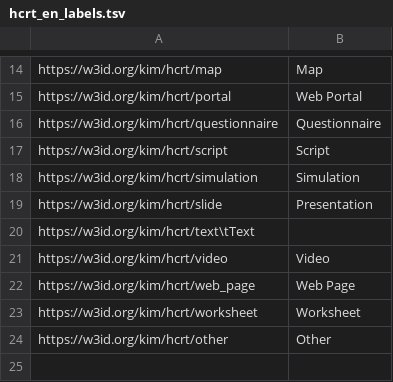
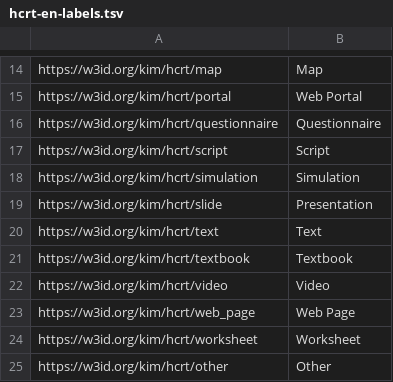
Before and after one commit to TIBHannover/oersi-etl, a TSV file: data/maps/hcrt-en-labels.tsv (was data/maps/hcrt_en_labels.tsv), drawn as a sheet; only a part is shown, gaps mark what is left out.

```diff
--- a/data/maps/hcrt_en_labels.tsv
+++ b/data/maps/hcrt-en-labels.tsv
@@ -19,3 +19,4 @@ https://w3id.org/kim/hcrt/simulation	Simulation
 https://w3id.org/kim/hcrt/slide	Presentation
-https://w3id.org/kim/hcrt/text\tText
+https://w3id.org/kim/hcrt/text	Text
+https://w3id.org/kim/hcrt/textbook	Textbook
 https://w3id.org/kim/hcrt/video	Video
```
Also changed, not shown: 3 other files.
